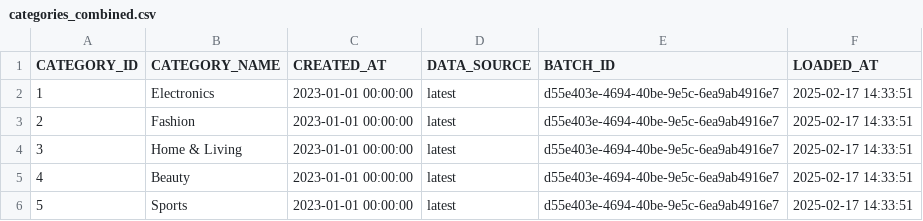
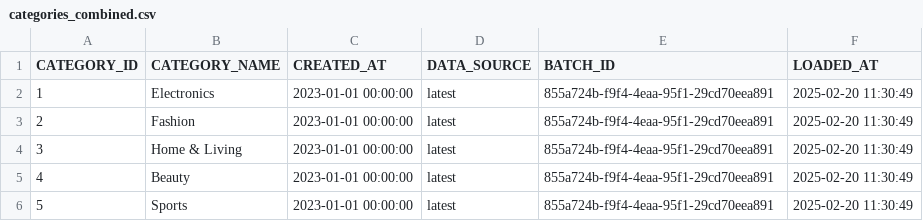
Before and after one commit to sclauguico/ecommerce-modern-data-stack, a CSV file: ingested_data/categories_combined.csv, drawn as a sheet.

```diff
--- a/ingested_data/categories_combined.csv
+++ b/ingested_data/categories_combined.csv
@@ -1,6 +1,6 @@
 CATEGORY_ID,CATEGORY_NAME,CREATED_AT,DATA_SOURCE,BATCH_ID,LOADED_AT
-1,Electronics,2023-01-01 00:00:00,latest,d55e403e-4694-40be-9e5c-6ea9ab4916e7,2025-02-17 14:33:51
-2,Fashion,2023-01-01 00:00:00,latest,d55e403e-4694-40be-9e5c-6ea9ab4916e7,2025-02-17 14:33:51
-3,Home & Living,2023-01-01 00:00:00,latest,d55e403e-4694-40be-9e5c-6ea9ab4916e7,2025-02-17 14:33:51
-4,Beauty,2023-01-01 00:00:00,latest,d55e403e-4694-40be-9e5c-6ea9ab4916e7,2025-02-17 14:33:51
-5,Sports,2023-01-01 00:00:00,latest,d55e403e-4694-40be-9e5c-6ea9ab4916e7,2025-02-17 14:33:51
+1,Electronics,2023-01-01 00:00:00,latest,855a724b-f9f4-4eaa-95f1-29cd70eea891,2025-02-20 11:30:49
+2,Fashion,2023-01-01 00:00:00,latest,855a724b-f9f4-4eaa-95f1-29cd70eea891,2025-02-20 11:30:49
+3,Home & Living,2023-01-01 00:00:00,latest,855a724b-f9f4-4eaa-95f1-29cd70eea891,2025-02-20 11:30:49
+4,Beauty,2023-01-01 00:00:00,latest,855a724b-f9f4-4eaa-95f1-29cd70eea891,2025-02-20 11:30:49
+5,Sports,2023-01-01 00:00:00,latest,855a724b-f9f4-4eaa-95f1-29cd70eea891,2025-02-20 11:30:49
```
Also changed, not shown: generated_historic_data/products.csv, generated_latest_data/customers.csv, 15 other files.
